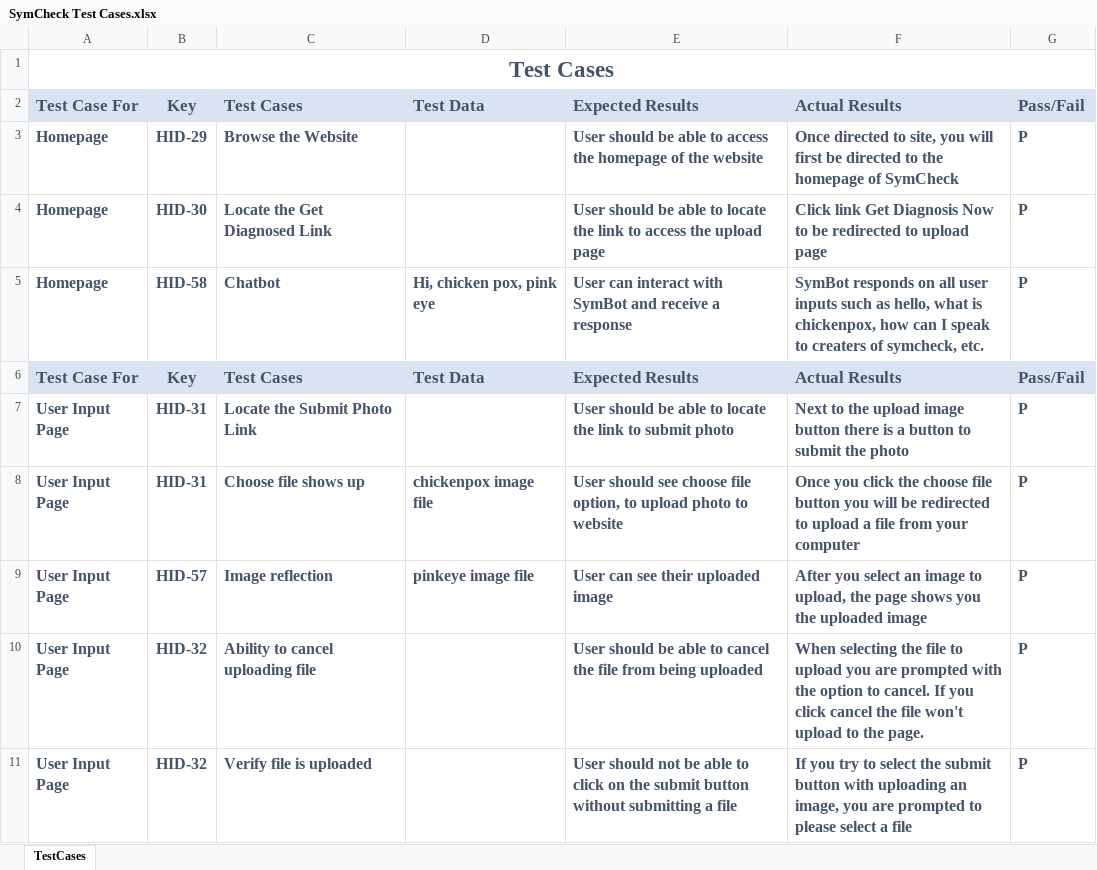
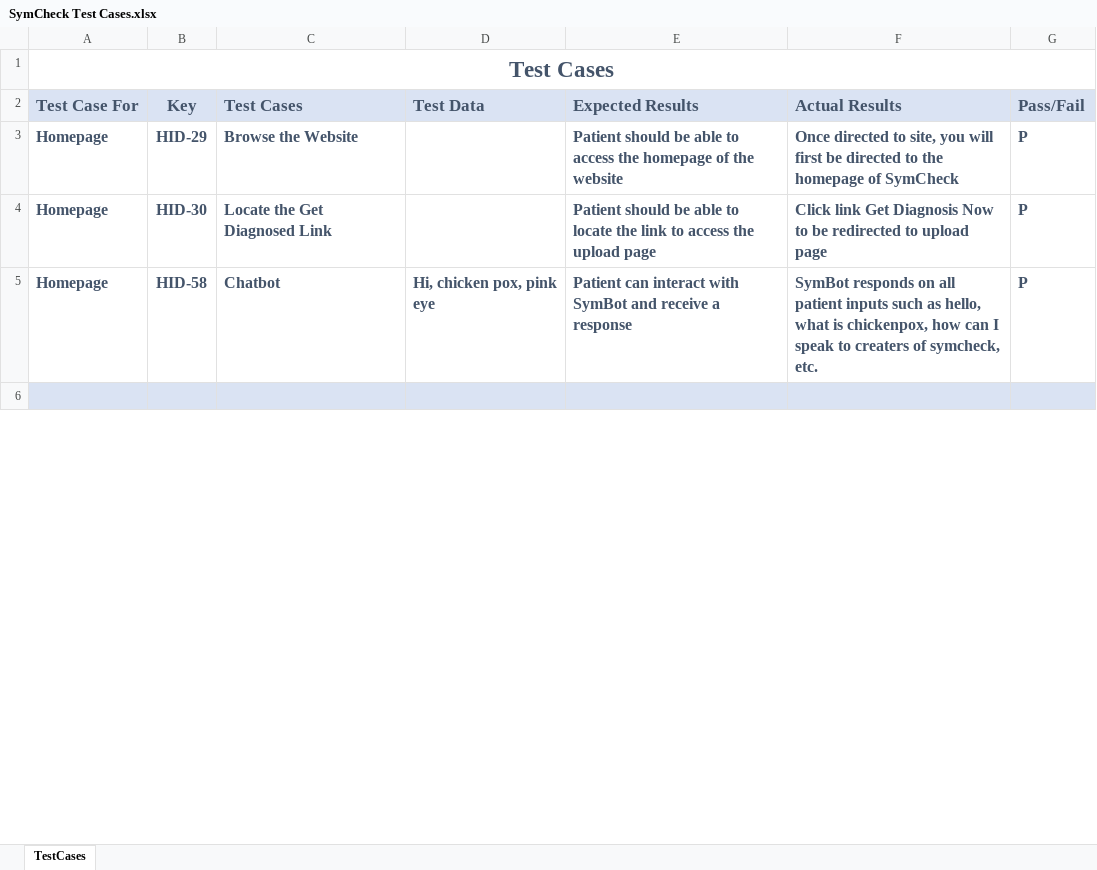
Before and after one commit to jazzymaya/HiddenAgility, an Excel workbook: ProjectDocs/Artifacts/SymCheck Test Cases.xlsx, sheet TestCases, drawn as a sheet; only a part is shown; the shorter side is filled out with more unchanged rows; values as stored, in another font and other column widths than the file's, no borders; removed rows and columns are numbered as before the commit, all else as after; the diff covers the shown part only; the diff names each change by its address in the sheet, - before the commit and + after, or states it on an @@ line.

```diff
--- a/ProjectDocs/Artifacts/SymCheck Test Cases.xlsx (sheet TestCases)
+++ b/ProjectDocs/Artifacts/SymCheck Test Cases.xlsx (sheet TestCases)
-E3 (Expected Results): User should be…
+E3 (Expected Results): Patient should be…
-E4 (Expected Results): User should be…
+E4 (Expected Results): Patient should be…
-E5 (Expected Results): User can interact…
+E5 (Expected Results): Patient can interact…
-F5 (Actual Results): …on all user inputs such…
+F5 (Actual Results): …on all patient inputs such…
-row 6: Test Case For | Key | Test Cases | Test Data | Expected Results | Actual Results | Pass/Fail
-row 7: User Input Page | HID-31 | Locate the Submit Photo Link |  | User should be able to locate the link to submit photo | Next to the upload image button there is a button to submit the photo | P
-row 8: User Input Page | HID-31 | Choose file shows up | chickenpox image file | User should see choose file option, to upload photo to website | Once you click the choose file button you will be redirected to upload a file from your computer | P
-row 9: User Input Page | HID-57 | Image reflection | pinkeye image file | User can see their uploaded image | After you select an image to upload, the page shows you the uploaded image | P
-row 10: User Input Page | HID-32 | Ability to cancel uploading file |  | User should be able to cancel the file from being uploaded | When selecting the file to upload you are prompted with the option to cancel. If you click cancel the file won't upload to the page. | P
-row 11: User Input Page | HID-32 | Verify file is uploaded |  | User should not be able to click on the submit button without submitting a file | If you try to select the submit button with uploading an image, you are prompted to please select a file | P
```
Also changed, not shown: 30 added rows, 18 removed rows and 6 edited cells elsewhere in this sheet, ProjectDocs/Artifacts/SymCheck Acceptance Criteria.xlsx, ProjectDocs/Artifacts/SymCheck User Stories.xlsx, 5 other files.
